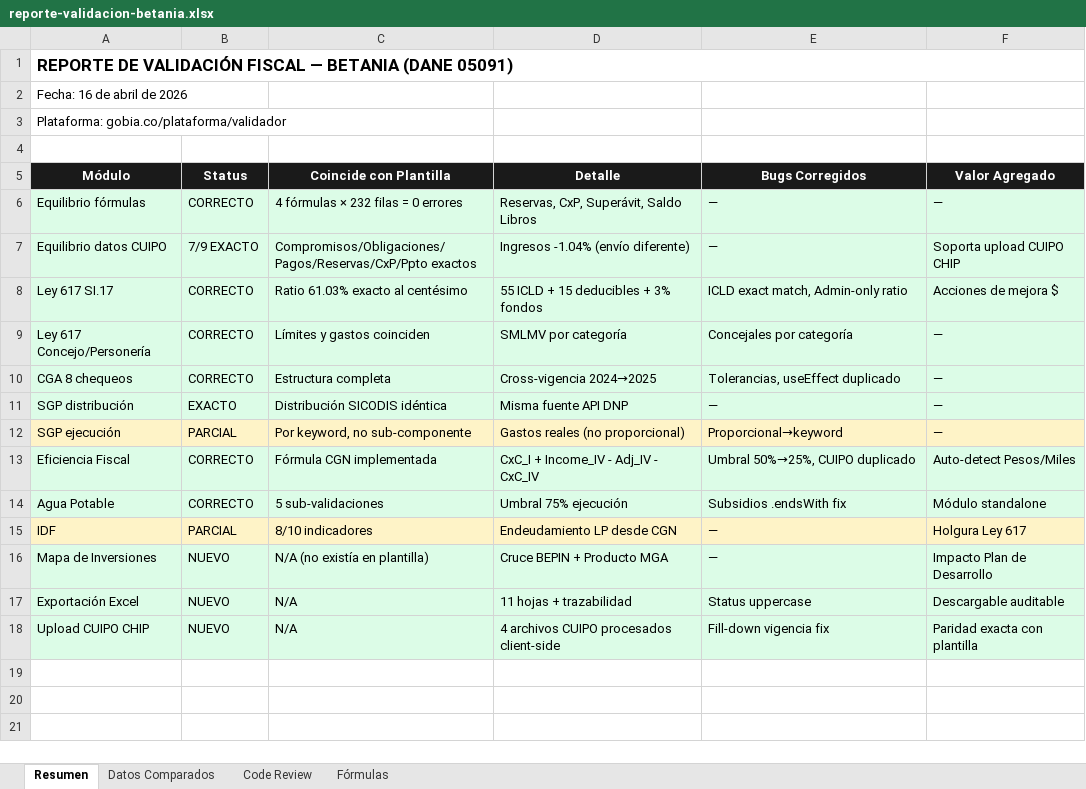
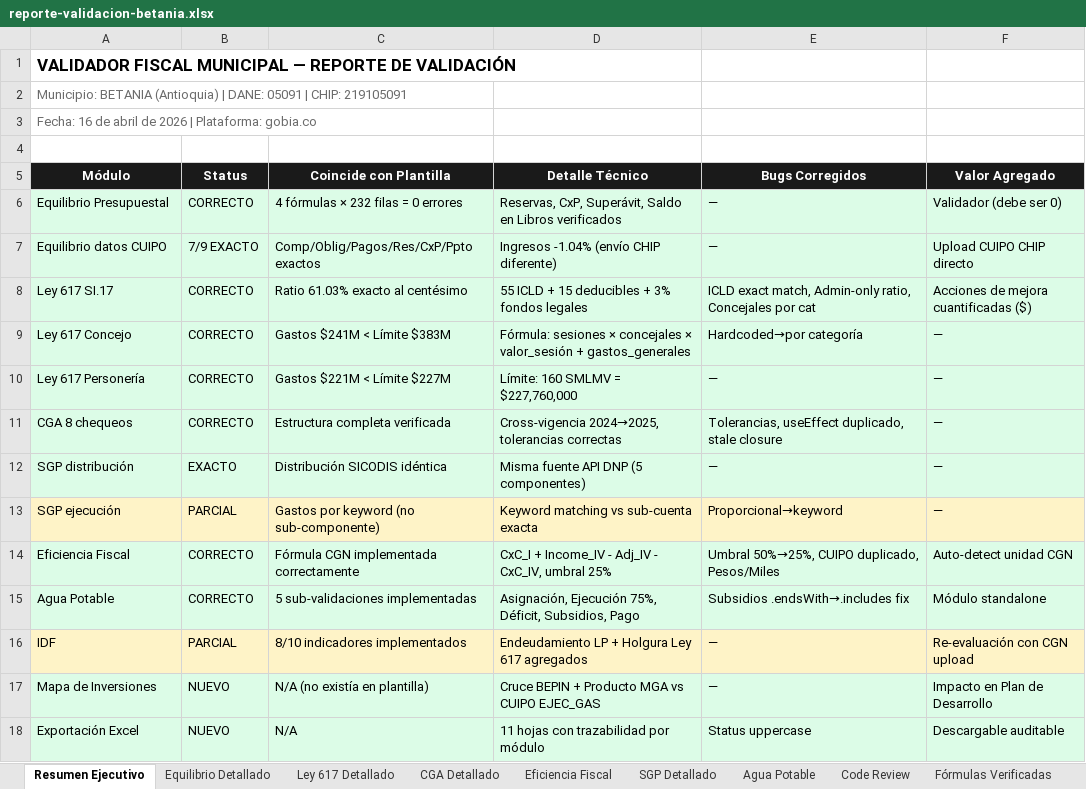
Before and after one commit to Cespial/gobia, an Excel workbook: docs/reporte-validacion-betania.xlsx, sheet Resumen Ejecutivo, drawn as a sheet; values as stored, in another font and other column widths than the file's, no borders; removed rows and columns are numbered as before the commit, all else as after; the diff names each change by its address in the sheet, - before the commit and + after, or states it on an @@ line.

```diff
--- a/docs/reporte-validacion-betania.xlsx (sheet Resumen Ejecutivo)
+++ b/docs/reporte-validacion-betania.xlsx (sheet Resumen Ejecutivo)
-sheet tab: Resumen
+sheet tab: Resumen Ejecutivo
-sheet tab: Datos Comparados
+sheet tab: Equilibrio Detallado
-sheet tab: Fórmulas
+sheet tab: CGA Detallado
+sheet tab: Ley 617 Detallado
+sheet tab: Eficiencia Fiscal
+sheet tab: SGP Detallado
+sheet tab: Agua Potable
+sheet tab: Fórmulas Verificadas
@@ sheet tab order changed: Resumen Ejecutivo | Equilibrio Detallado | Ley 617 Detallado | CGA Detallado | Eficiencia Fiscal | SGP Detallado | Agua Potable | Code Review | Fórmulas Verificadas @@
-A1 (Módulo): REPORTE DE VALIDACIÓN FISCAL — BETANIA (DANE 05091)
+A1 (Módulo): VALIDADOR FISCAL MUNICIPAL — REPORTE DE VALIDACIÓN
-A1:F1 merged
-A2 (Módulo): Fecha: 16 de abril de 2026
+A2 (Módulo): Municipio: BETANIA (Antioquia) | DANE: 05091 | CHIP: 219105091
-A2:A3 text colour: black
+A2:A3 text colour: #6B6B6B
-A3 (Módulo): Plataforma: gobia.co/plataforma/validador
+A3 (Módulo): Fecha: 16 de abril de 2026 | Plataforma: gobia.co
-D5: Detalle
+D5: Detalle Técnico
-A6 (Módulo): Equilibrio fórmulas
+A6 (Módulo): Equilibrio Presupuestal
-D6 (Detalle Técnico): …Superávit, Saldo Libros
+D6 (Detalle Técnico): …Superávit, Saldo en Libros verificados
-F6 (Valor Agregado): —
+F6 (Valor Agregado): Validador (debe ser 0)
-C7 (Coincide con Plantilla): Compromisos/Obligaciones/Pagos/Reservas/CxP/Ppto exactos
+C7 (Coincide con Plantilla): Comp/Oblig/Pagos/Res/CxP/Ppto exactos
-D7 (Detalle Técnico): Ingresos -1.04% (envío diferente)
+D7 (Detalle Técnico): Ingresos -1.04% (envío CHIP diferente)
-F7 (Valor Agregado): Soporta upload CUIPO CHIP
+F7 (Valor Agregado): Upload CUIPO CHIP directo
-D8 (Detalle Técnico): 55 ICLD + 15 deducibles + 3% fondos
+D8 (Detalle Técnico): 55 ICLD + 15 deducibles + 3% fondos legales
-E8 (Bugs Corregidos): ICLD exact match, Admin-only ratio
+E8 (Bugs Corregidos): ICLD exact match, Admin-only ratio, Concejales por cat
-F8 (Valor Agregado): Acciones de mejora $
+F8 (Valor Agregado): Acciones de mejora cuantificadas ($)
-row 9: Ley 617 Concejo/Personería | CORRECTO | Límites y gastos coinciden | SMLMV por categoría | Concejales por categoría | —
+row 9: Ley 617 Concejo | CORRECTO | Gastos $241M < Límite $383M | Fórmula: sesiones × concejales × valor_sesión + gastos_generales | Hardcoded→por categoría | —
+row 10: Ley 617 Personería | CORRECTO | Gastos $221M < Límite $227M | Límite: 160 SMLMV = $227,760,000 | — | —
-C11 (Coincide con Plantilla): Estructura completa
+C11 (Coincide con Plantilla): Estructura completa verificada
-D11 (Detalle Técnico): Cross-vigencia 2024→2025
+D11 (Detalle Técnico): Cross-vigencia 2024→2025, tolerancias correctas
-E11 (Bugs Corregidos): Tolerancias, useEffect duplicado
+E11 (Bugs Corregidos): Tolerancias, useEffect duplicado, stale closure
-D12 (Detalle Técnico): Misma fuente API DNP
+D12 (Detalle Técnico): Misma fuente API DNP (5 componentes)
-C13 (Coincide con Plantilla): Por keyword, no sub-componente
+C13 (Coincide con Plantilla): Gastos por keyword (no sub-componente)
-D13 (Detalle Técnico): Gastos reales (no proporcional)
+D13 (Detalle Técnico): Keyword matching vs sub-cuenta exacta
-C14 (Coincide con Plantilla): Fórmula CGN implementada
+C14 (Coincide con Plantilla): Fórmula CGN implementada correctamente
-D14 (Detalle Técnico): CxC_I + Income_IV - Adj_IV - CxC_IV
+D14 (Detalle Técnico): CxC_I + Income_IV - Adj_IV - CxC_IV, umbral 25%
-E14 (Bugs Corregidos): Umbral 50%→25%, CUIPO duplicado
+E14 (Bugs Corregidos): Umbral 50%→25%, CUIPO duplicado, Pesos/Miles
-F14 (Valor Agregado): Auto-detect Pesos/Miles
+F14 (Valor Agregado): Auto-detect unidad CGN
-C15 (Coincide con Plantilla): 5 sub-validaciones
+C15 (Coincide con Plantilla): 5 sub-validaciones implementadas
-D15 (Detalle Técnico): Umbral 75% ejecución
+D15 (Detalle Técnico): Asignación, Ejecución 75%, Déficit, Subsidios, Pago
-E15 (Bugs Corregidos): Subsidios .endsWith fix
+E15 (Bugs Corregidos): Subsidios .endsWith→.includes fix
-C16 (Coincide con Plantilla): 8/10 indicadores
+C16 (Coincide con Plantilla): 8/10 indicadores implementados
-D16 (Detalle Técnico): Endeudamiento LP desde CGN
+D16 (Detalle Técnico): Endeudamiento LP + Holgura Ley 617 agregados
-F16 (Valor Agregado): Holgura Ley 617
+F16 (Valor Agregado): Re-evaluación con CGN upload
-D17 (Detalle Técnico): Cruce BEPIN + Producto MGA
+D17 (Detalle Técnico): Cruce BEPIN + Producto MGA vs CUIPO EJEC_GAS
-F17 (Valor Agregado): Impacto Plan de Desarrollo
+F17 (Valor Agregado): Impacto en Plan de Desarrollo
-D18 (Detalle Técnico): 11 hojas + trazabilidad
+D18 (Detalle Técnico): 11 hojas con trazabilidad por módulo
-row 18: Upload CUIPO CHIP | NUEVO | N/A | 4 archivos CUIPO procesados client-side | Fill-down vigencia fix | Paridad exacta con plantilla
```
Also changed, not shown: sheet Equilibrio Detallado, sheet CGA Detallado, sheet Code Review, other sheet tabs, 1 other file.
